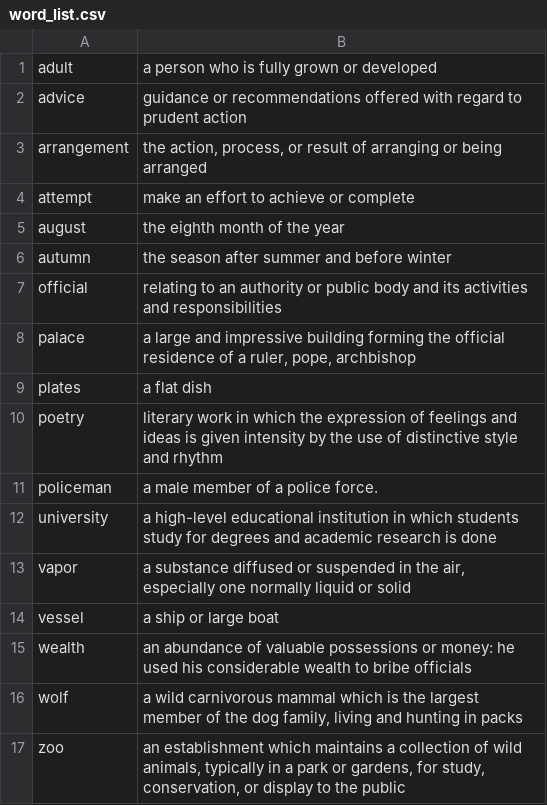
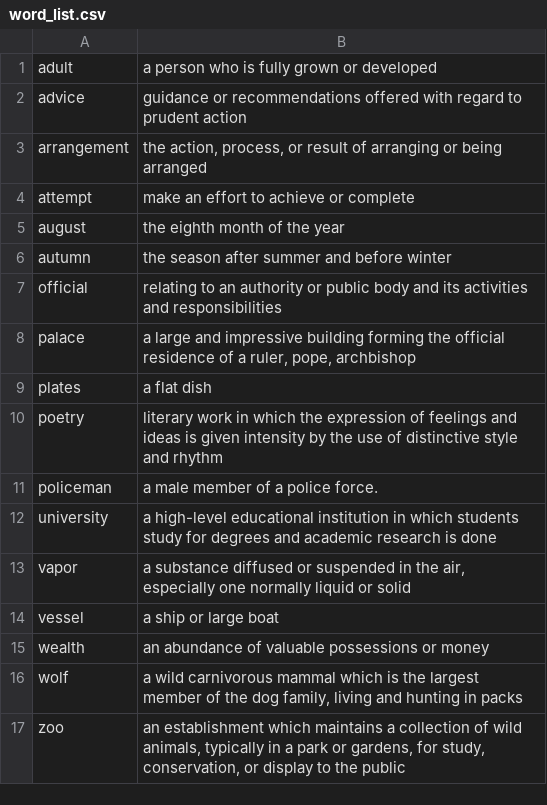
Before and after one commit to amendrashrestha/python_homework, a CSV file: Advance Part/hang-me-not/word_list.csv, drawn as a sheet.

```diff
--- a/Advance Part/hang-me-not/word_list.csv
+++ b/Advance Part/hang-me-not/word_list.csv
@@ -14,3 +14,3 @@ vapor;a substance diffused or suspended in the air, especially one normally liqu
 vessel;a ship or large boat
-wealth;an abundance of valuable possessions or money: he used his considerable wealth to bribe officials
+wealth;an abundance of valuable possessions or money
 wolf;a wild carnivorous mammal which is the largest member of the dog family, living and hunting in packs
```
Also changed, not shown: 3 other files.
